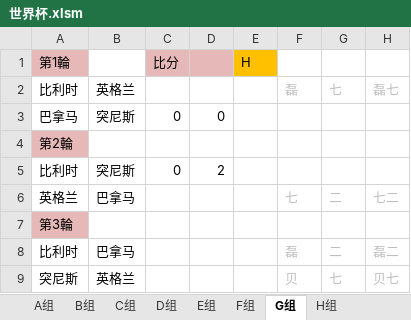
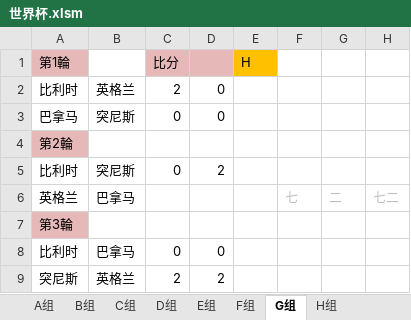
Before and after one commit to yarksee/ISCPrimierLeague, an Excel workbook: 世界杯.xlsm, sheet G组, drawn as a sheet; values as stored, in another font and other column widths than the file's, no borders; removed rows and columns are numbered as before the commit, all else as after; the diff names each change by its address in the sheet, - before the commit and + after, or states it on an @@ line.

```diff
--- a/世界杯.xlsm (sheet G组)
+++ b/世界杯.xlsm (sheet G组)
-row 2: 比利时 | 英格兰 |  |  |  | 磊 | 七 | 磊七
+row 2: 比利时 | 英格兰 | 2 | 0
-row 8: 比利时 | 巴拿马 |  |  |  | 磊 | 二 | 磊二
-row 9: 突尼斯 | 英格兰 |  |  |  | 贝 | 七 | 贝七
+row 8: 比利时 | 巴拿马 | 0 | 0
+row 9: 突尼斯 | 英格兰 | 2 | 2
```
Also changed, not shown: sheet 达修波得, sheet G组積分榜, sheet A组積分榜, sheet C组積分榜, sheet C组, sheet H组積分榜, 4 more sheets, other sheet tabs, formulas that keep their value.
